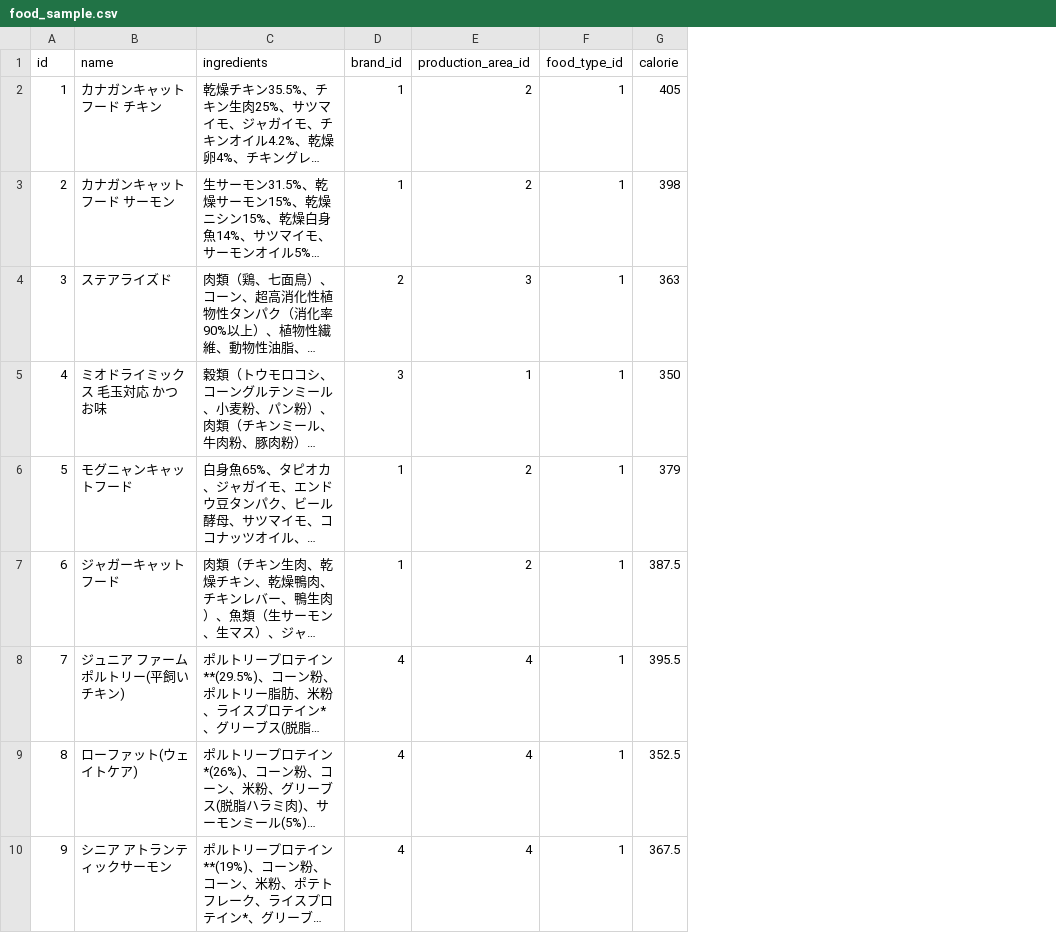
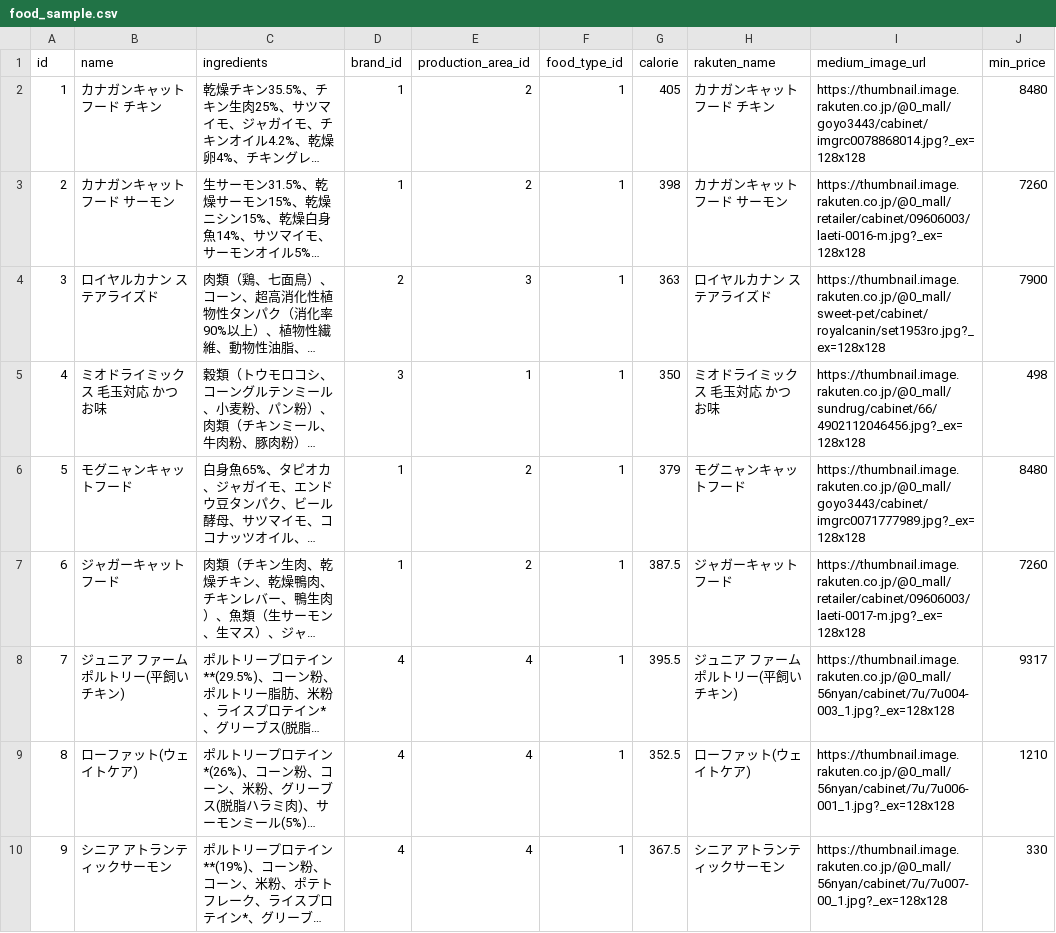
Before and after one commit to kuma0319/catfood-app, a CSV file: backend/db/seeds/csv/food_sample.csv, drawn as a sheet; only a part is shown; long unchanged cells end in …; the diff names each change by its address in the sheet, - before the commit and + after, or states it on an @@ line.

```diff
--- a/backend/db/seeds/csv/food_sample.csv
+++ b/backend/db/seeds/csv/food_sample.csv
+column H (rakuten_name), rows 2-10: カナガンキャットフード チキン | カナガンキャットフード サーモン | ロイヤルカナン ステアライズド | ミオドライミックス 毛玉対応 かつお味 | モグニャンキャットフード | ジャガーキャットフード | ジュニア ファームポルトリー(平飼いチキン) | ローファット(ウェイトケア) | シニア アトランティックサーモン
+column I (medium_image_url), rows 2-10: https://thumbnail.image.rakuten.co.jp/@0_mall/goyo3443/cabinet/imgrc0078868014.jpg?_ex=128x128 | https://thumbnail.image.rakuten.co.jp/@0_mall/retailer/cabinet/09606003/laeti-0016-m.jpg?_ex=128x128 | https://thumbnail.image.rakuten.co.jp/@0_mall/sweet-pet/cabinet/royalcanin/set1953ro.jpg?_ex=128x128 | https://thumbnail.image.rakuten.co.jp/@0_mall/sundrug/cabinet/66/4902112046456.jpg?_ex=128x128 | https://thumbnail.image.rakuten.co.jp/@0_mall/goyo3443/cabinet/imgrc0071777989.jpg?_ex=128x128 | https://thumbnail.image.rakuten.co.jp/@0_mall/retailer/cabinet/09606003/laeti-0017-m.jpg?_ex=128x128 | https://thumbnail.image.rakuten.co.jp/@0_mall/56nyan/cabinet/7u/7u004-003_1.jpg?_ex=128x128 | https://thumbnail.image.rakuten.co.jp/@0_mall/56nyan/cabinet/7u/7u006-001_1.jpg?_ex=128x128 | https://thumbnail.image.rakuten.co.jp/@0_mall/56nyan/cabinet/7u/7u007-00_1.jpg?_ex=128x128
+column J (min_price), rows 2-10: 8480 | 7260 | 7900 | 498 | 8480 | 7260 | 9317 | 1210 | 330
-B4 (name): ステアライズド
+B4 (name): ロイヤルカナン ステアライズド
```
Also changed, not shown: backend/db/seeds/csv/amount_sample.csv, backend/db/seeds/csv/nutrient_content_sample.csv, 9 other files.
